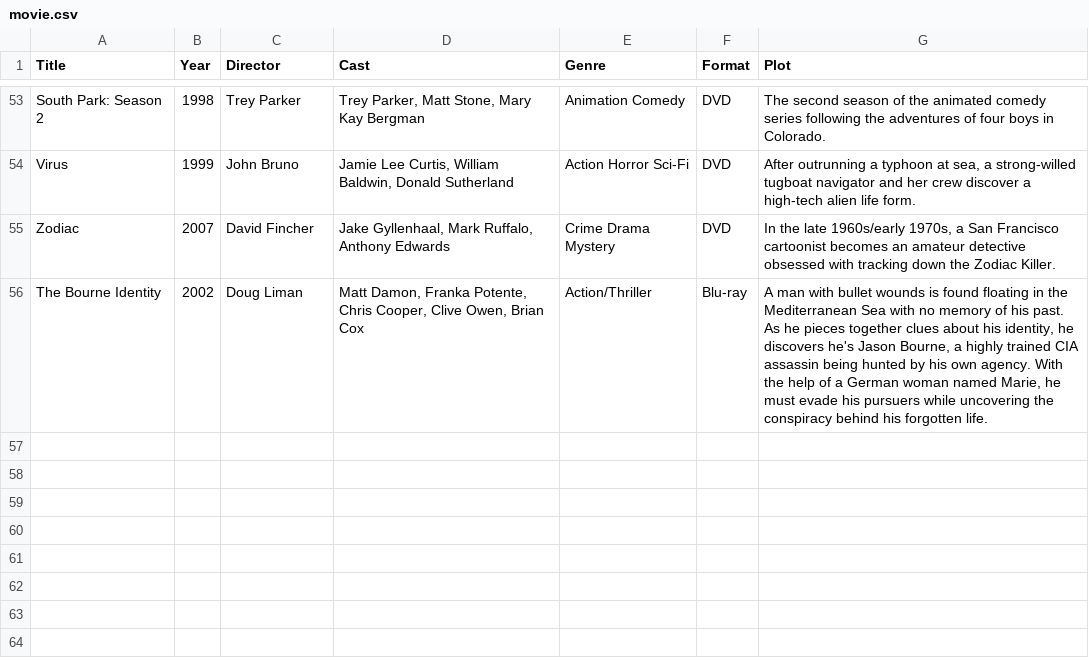
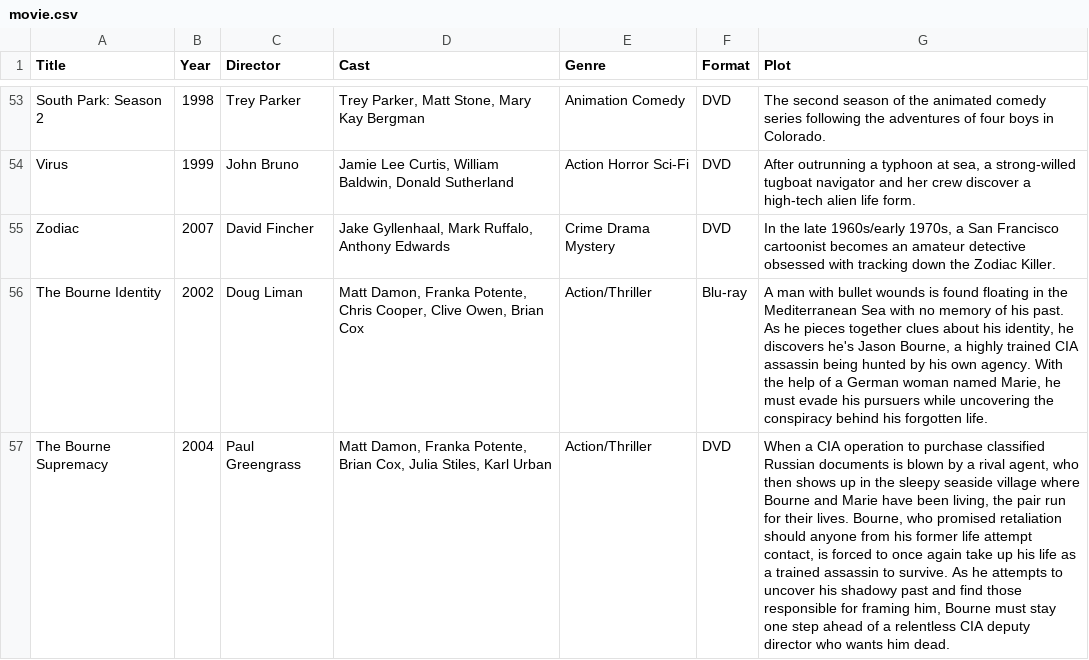
Before and after one commit to Darkstre/movie-collection, a CSV file: movie.csv, drawn as a sheet; only a part is shown, gaps mark what is left out; the diff names each change by its address in the sheet, - before the commit and + after, or states it on an @@ line.

Commit message:
Added movie: The Bourne Supremacy - 2025-08-23 19:05:47

```diff
--- a/movie.csv
+++ b/movie.csv
+row 57: The Bourne Supremacy | 2004 | Paul Greengrass | Matt Damon, Franka Potente, Brian Cox, Julia Stiles, Karl Urban | Action/Thriller | DVD | When a CIA operation to purchase classified Russian documents is blown by a rival agent, who then shows up in the sleepy seaside village where Bourne and Marie have been living, the pair run for their lives. Bourne, who promised retaliation should anyone from his former life attempt contact, is forced to once again take up his life as a trained assassin to survive. As he attempts to uncover his shadowy past and find those responsible for framing him, Bourne must stay one step ahead of a relentless CIA deputy director who wants him dead.
```
